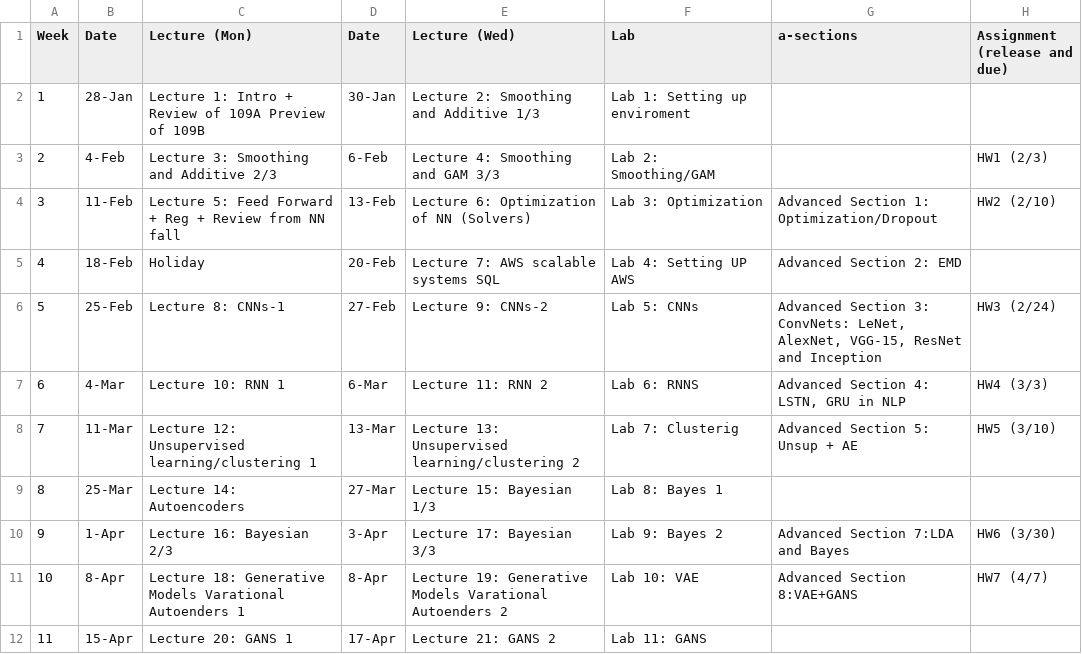
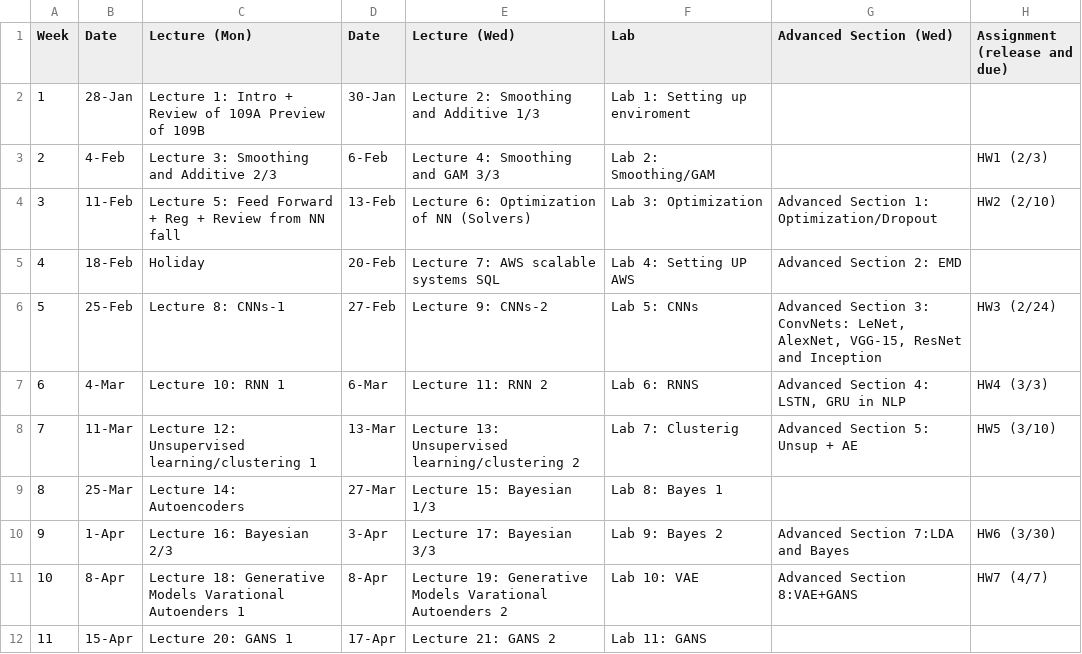
Before and after one commit to Harvard-IACS/2019-CS109B, a CSV file: content/pages/schedule.csv, drawn as a sheet.

```diff
--- a/content/pages/schedule.csv
+++ b/content/pages/schedule.csv
@@ -1,2 +1,2 @@
-Week,Date,Lecture (Mon),Date,Lecture (Wed),Lab,a-sections,Assignment (release and due)
+Week,Date,Lecture (Mon),Date,Lecture (Wed),Lab,Advanced Section (Wed) ,Assignment (release and due)
 1,28-Jan,Lecture 1: Intro + Review of 109A Preview of 109B ,30-Jan,Lecture 2: Smoothing and Additive 1/3,Lab 1: Setting up enviroment,,
```
Also changed, not shown: 30 other files.
